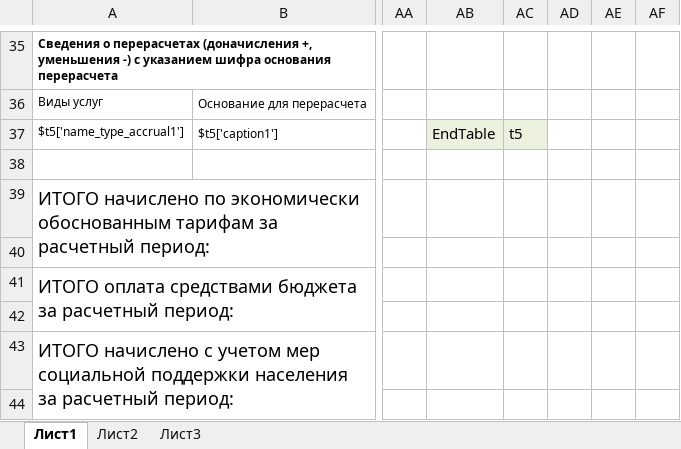
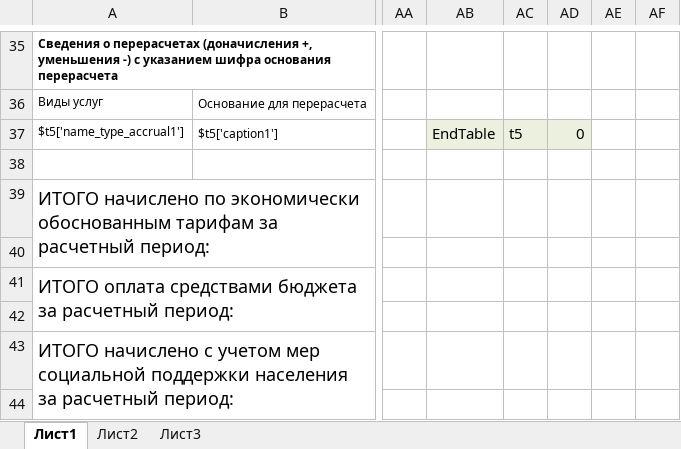
Before and after one commit to ddrsdram/REPORTS, an Excel workbook: Reports/ForPopulation/InformationBillBig/InformationBillBig.xlsx, sheet Лист1, drawn as a sheet; only a part is shown, gaps mark what is left out; values as stored, in another font and other column widths than the file's, no borders; the diff names each change by its address in the sheet, - before the commit and + after, or states it on an @@ line.

```diff
--- a/Reports/ForPopulation/InformationBillBig/InformationBillBig.xlsx (sheet Лист1)
+++ b/Reports/ForPopulation/InformationBillBig/InformationBillBig.xlsx (sheet Лист1)
-AD37: (empty)
+AD37: 0
-AD37 fill: none
+AD37 fill: #EBF1DE
```
Also changed, not shown: Reports/AreDifferent/decryption_coldWater/decryption_coldWater!.xlsx, Reports/AreDifferent/decryption_coldWater/decryption_coldWater_.xlsx, 3 other files.
